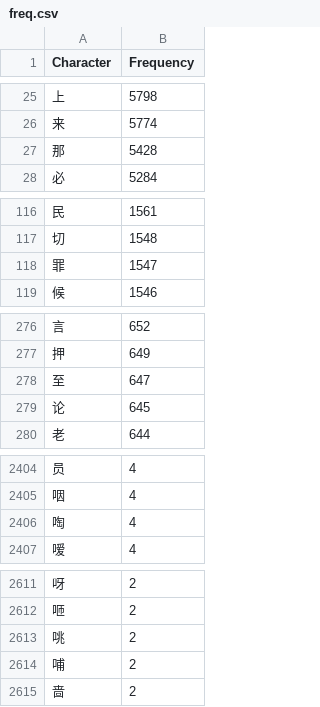
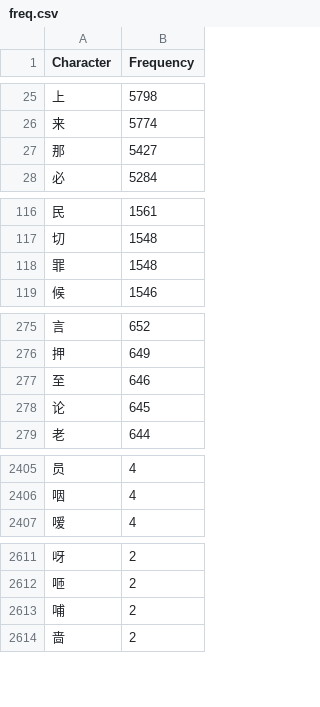
Before and after one commit to Jirehlov/bible, a CSV file: freq.csv, drawn as a sheet; only a part is shown, gaps mark what is left out; the diff covers the shown part only.

```diff
--- a/freq.csv
+++ b/freq.csv
@@ -26,3 +26,3 @@ Character,Frequency
 来,5774
-那,5428
+那,5427
 必,5284
@@ -117,3 +117,3 @@ Character,Frequency
 切,1548
-罪,1547
+罪,1548
 候,1546
@@ -277,3 +276,3 @@ Character,Frequency
 押,649
-至,647
+至,646
 论,645
@@ -2405,3 +2406,2 @@ Character,Frequency
 咽,4
-啕,4
 嗳,4
@@ -2612,3 +2612,2 @@ Character,Frequency
 咂,2
-咷,2
 哺,2
```
Also changed, not shown: 6 added rows, 5 removed rows and 4 edited cells elsewhere in this file, 5 other files.
